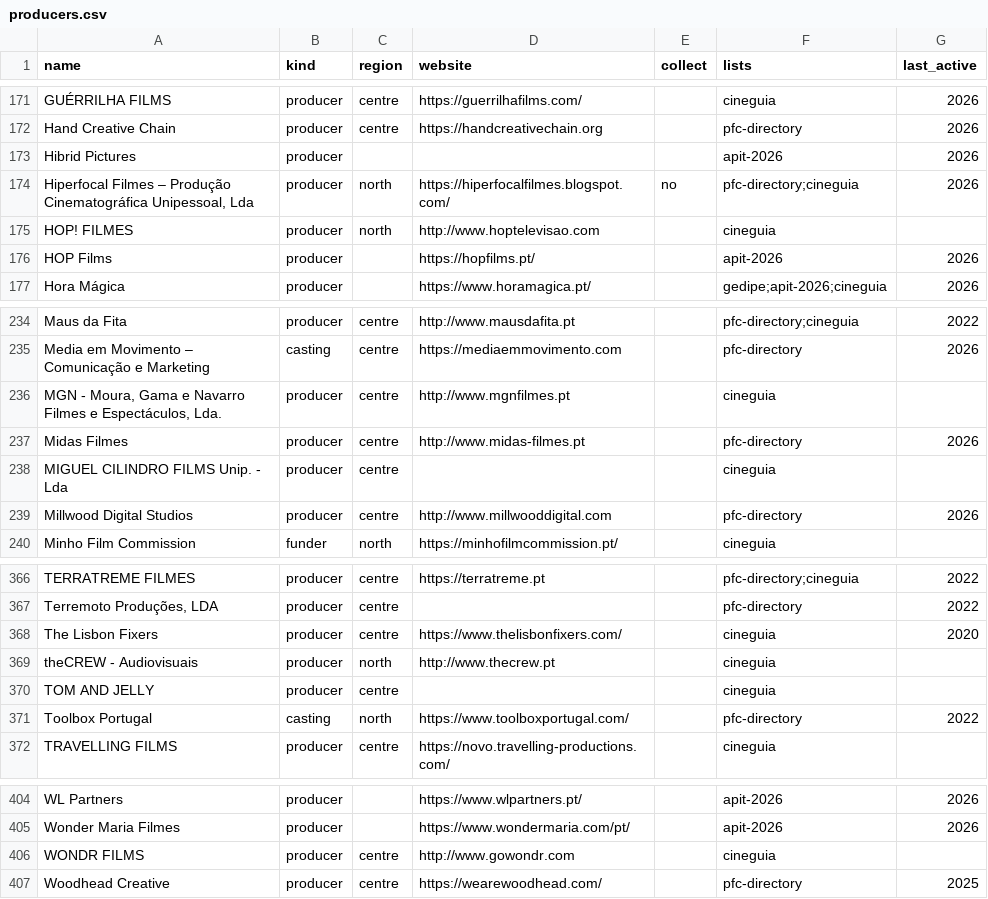
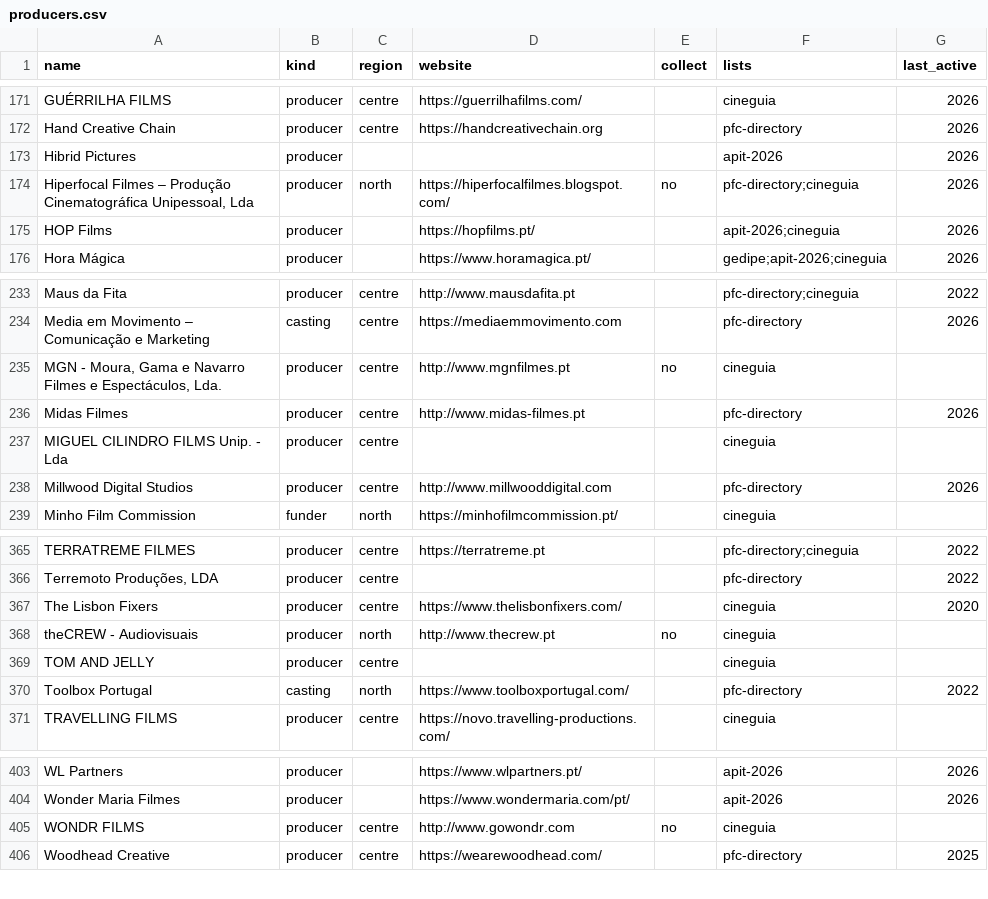
Before and after one commit to tleichse/theater-watcher, a CSV file: collection/producers.csv, drawn as a sheet; only a part is shown, gaps mark what is left out.

```diff
--- a/collection/producers.csv
+++ b/collection/producers.csv
@@ -174,4 +174,3 @@ Hibrid Pictures,producer,,,,apit-2026,2026
 "Hiperfocal Filmes – Produção Cinematográfica Unipessoal, Lda",producer,north,https://hiperfocalfilmes.blogspot.com/,no,pfc-directory;cineguia,2026
-HOP! FILMES,producer,north,http://www.hoptelevisao.com,,cineguia,
-HOP Films,producer,,https://hopfilms.pt/,,apit-2026,2026
+HOP Films,producer,,https://hopfilms.pt/,,apit-2026;cineguia,2026
 Hora Mágica,producer,,https://www.horamagica.pt/,,gedipe;apit-2026;cineguia,2026
@@ -235,3 +234,3 @@ Maus da Fita,producer,centre,http://www.mausdafita.pt,,pfc-directory;cineguia,20
 Media em Movimento – Comunicação e Marketing,casting,centre,https://mediaemmovimento.com,,pfc-directory,2026
-"MGN - Moura, Gama e Navarro Filmes e Espectáculos, Lda.",producer,centre,http://www.mgnfilmes.pt,,cineguia,
+"MGN - Moura, Gama e Navarro Filmes e Espectáculos, Lda.",producer,centre,http://www.mgnfilmes.pt,no,cineguia,
 Midas Filmes,producer,centre,http://www.midas-filmes.pt,,pfc-directory,2026
@@ -368,3 +367,3 @@ TERRATREME FILMES,producer,centre,https://terratreme.pt,,pfc-directory;cineguia,
 The Lisbon Fixers,producer,centre,https://www.thelisbonfixers.com/,,cineguia,2020
-theCREW - Audiovisuais,producer,north,http://www.thecrew.pt,,cineguia,
+theCREW - Audiovisuais,producer,north,http://www.thecrew.pt,no,cineguia,
 TOM AND JELLY,producer,centre,,,cineguia,
@@ -405,3 +404,3 @@ WL Partners,producer,,https://www.wlpartners.pt/,,apit-2026,2026
 Wonder Maria Filmes,producer,,https://www.wondermaria.com/pt/,,apit-2026,2026
-WONDR FILMS,producer,centre,http://www.gowondr.com,,cineguia,
+WONDR FILMS,producer,centre,http://www.gowondr.com,no,cineguia,
 Woodhead Creative,producer,centre,https://wearewoodhead.com/,,pfc-directory,2025
```
Also changed, not shown: collection/venues.csv, 6 other files.
